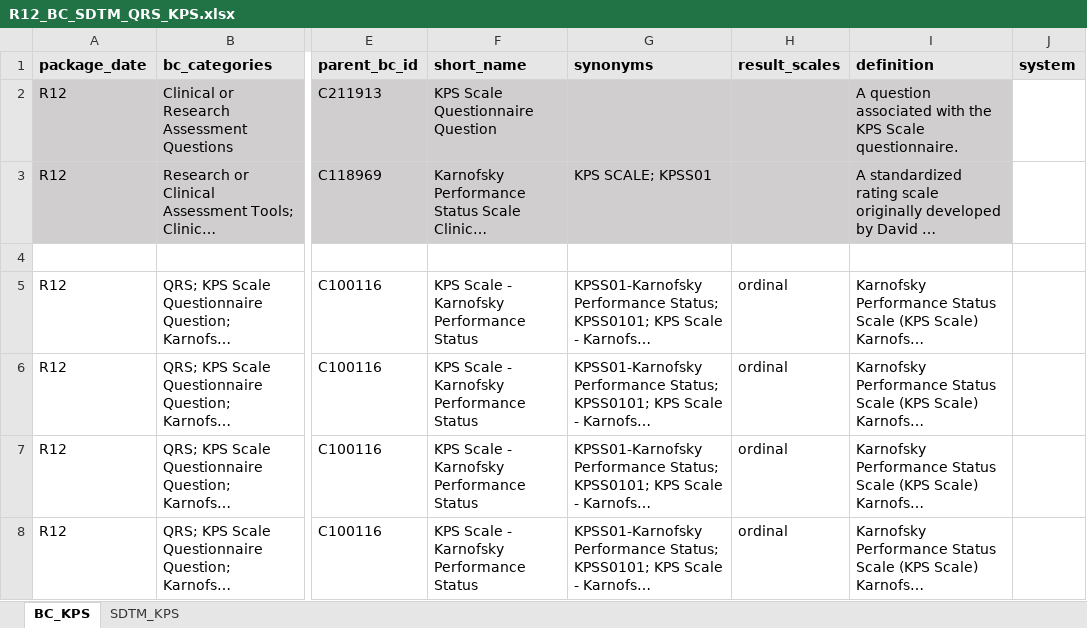
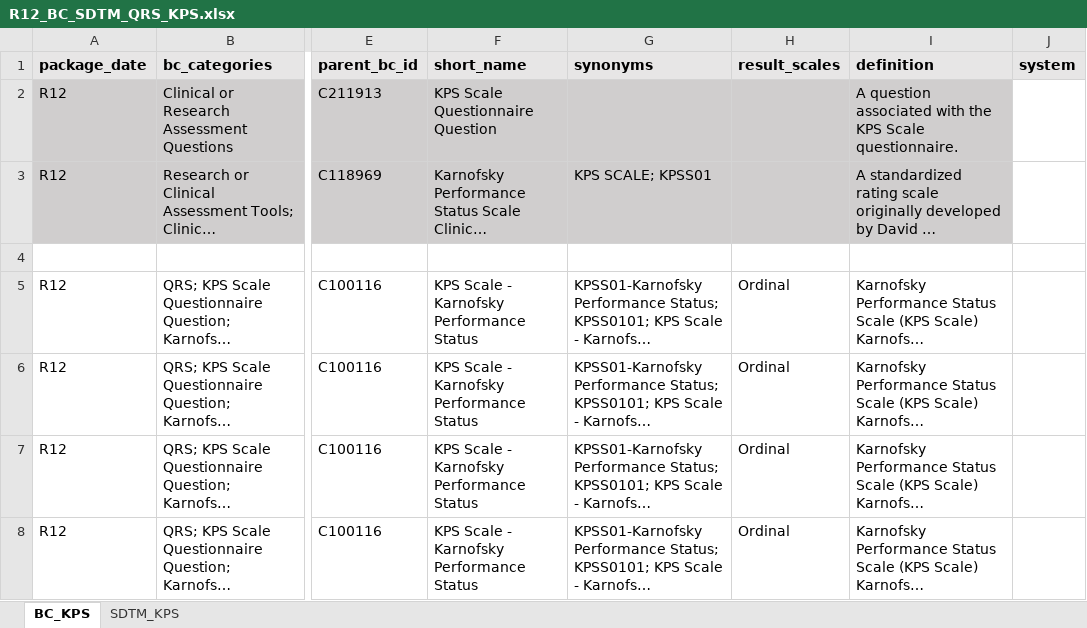
Before and after one commit to cdisc-org/COSMoS, an Excel workbook: curation/draft/package12/R12_BC_SDTM_QRS_KPS.xlsx, sheet BC_KPS, drawn as a sheet; only a part is shown, gaps mark what is left out; long unchanged cells end in …; values as stored, in another font and other column widths than the file's, no borders; the diff names each change by its address in the sheet, - before the commit and + after, or states it on an @@ line.

Commit message:
Fix KPS resultscale

```diff
--- a/curation/draft/package12/R12_BC_SDTM_QRS_KPS.xlsx (sheet BC_KPS)
+++ b/curation/draft/package12/R12_BC_SDTM_QRS_KPS.xlsx (sheet BC_KPS)
-H5:H8 (result_scales): ordinal
+H5:H8 (result_scales): Ordinal
```
Also changed, not shown: 1 other file.
